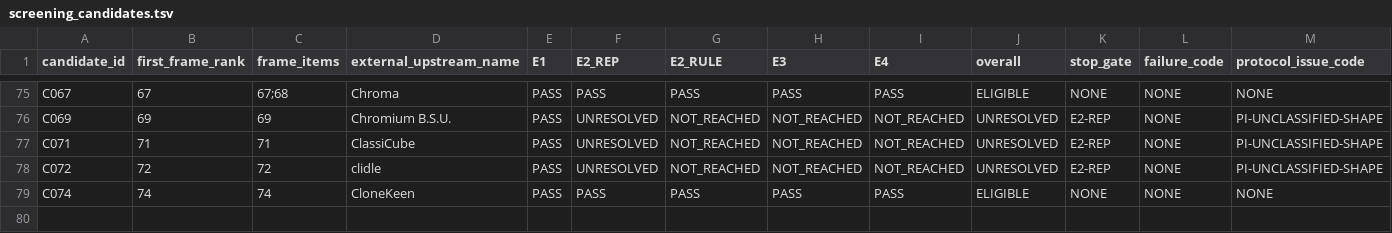
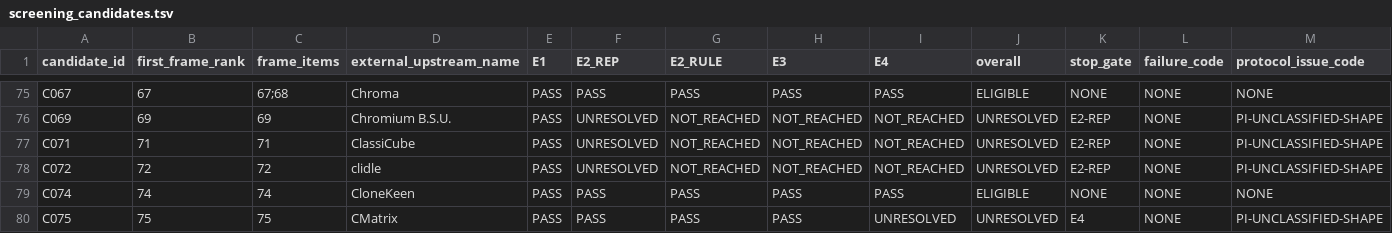
Before and after one commit to rohhj01-droid/red-team-spike, a TSV file: phase3_5/screening_candidates.tsv, drawn as a sheet; only a part is shown, gaps mark what is left out; rows hold the shown columns only; the diff names each change by its address in the sheet, - before the commit and + after, or states it on an @@ line.

```diff
--- a/phase3_5/screening_candidates.tsv
+++ b/phase3_5/screening_candidates.tsv
+row 80: C075 | 75 | 75 | CMatrix | PASS | PASS | PASS | PASS | UNRESOLVED | UNRESOLVED | E4 | NONE | PI-UNCLASSIFIED-SHAPE
```
Also changed, not shown: phase3_5/screening_frame_items.tsv, 1 other file.
